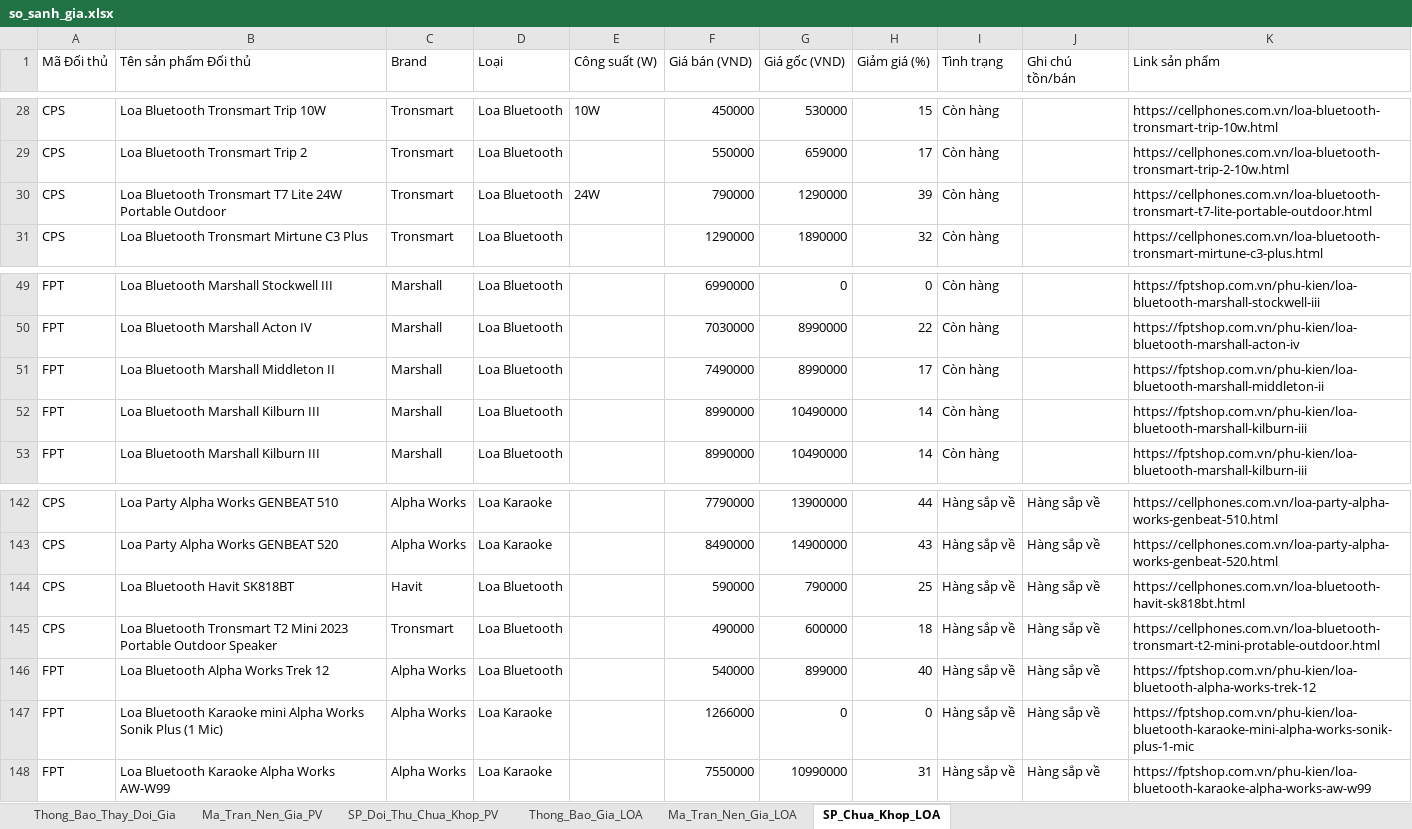
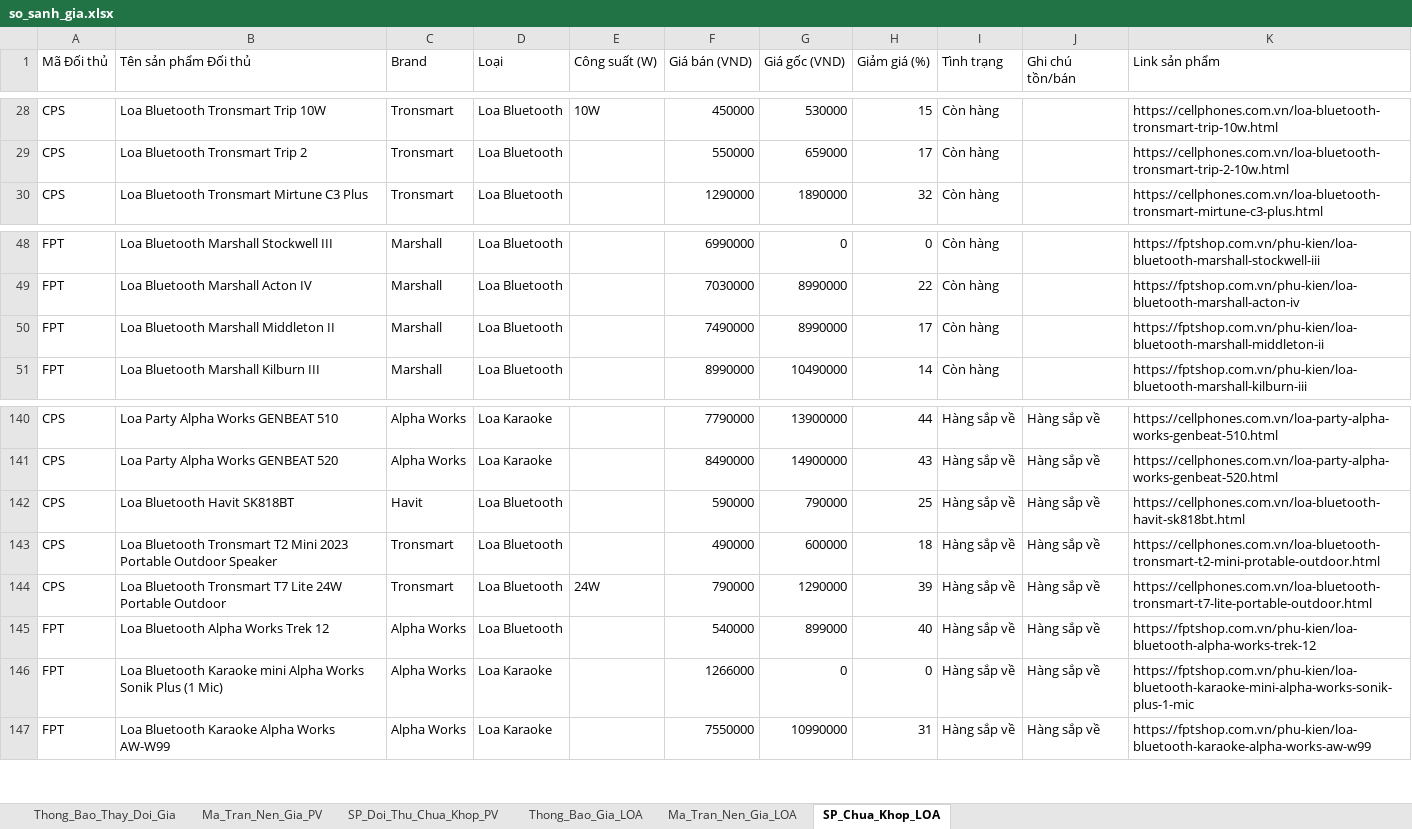
Before and after one commit to VIETPQ1005/Web_report, an Excel workbook: public/data/so_sanh_gia.xlsx, sheet SP_Chua_Khop_LOA, drawn as a sheet; only a part is shown, gaps mark what is left out; values as stored, in another font and other column widths than the file's, no borders; removed rows and columns are numbered as before the commit, all else as after; the diff names each change by its address in the sheet, - before the commit and + after, or states it on an @@ line.

```diff
--- a/public/data/so_sanh_gia.xlsx (sheet SP_Chua_Khop_LOA)
+++ b/public/data/so_sanh_gia.xlsx (sheet SP_Chua_Khop_LOA)
-row 30: CPS | Loa Bluetooth Tronsmart T7 Lite 24W Portable Outdoor | Tronsmart | Loa Bluetooth | 24W | 790000 | 1290000 | 39 | Còn hàng |  | https://cellphones.com.vn/loa-bluetooth-tronsmart-t7-lite-portable-outdoor.html
-row 52: FPT | Loa Bluetooth Marshall Kilburn III | Marshall | Loa Bluetooth |  | 8990000 | 10490000 | 14 | Còn hàng |  | https://fptshop.com.vn/phu-kien/loa-bluetooth-marshall-kilburn-iii
+row 144: CPS | Loa Bluetooth Tronsmart T7 Lite 24W Portable Outdoor | Tronsmart | Loa Bluetooth | 24W | 790000 | 1290000 | 39 | Hàng sắp về | Hàng sắp về | https://cellphones.com.vn/loa-bluetooth-tronsmart-t7-lite-portable-outdoor.html
```
Also changed, not shown: sheet Thong_Bao_Thay_Doi_Gia, sheet Ma_Tran_Nen_Gia_PV, sheet Thong_Bao_Gia_LOA, sheet SP_Doi_Thu_Chua_Khop_PV, sheet Ma_Tran_Nen_Gia_LOA, update data/so_sanh_gia.xlsx, 3 other files.
